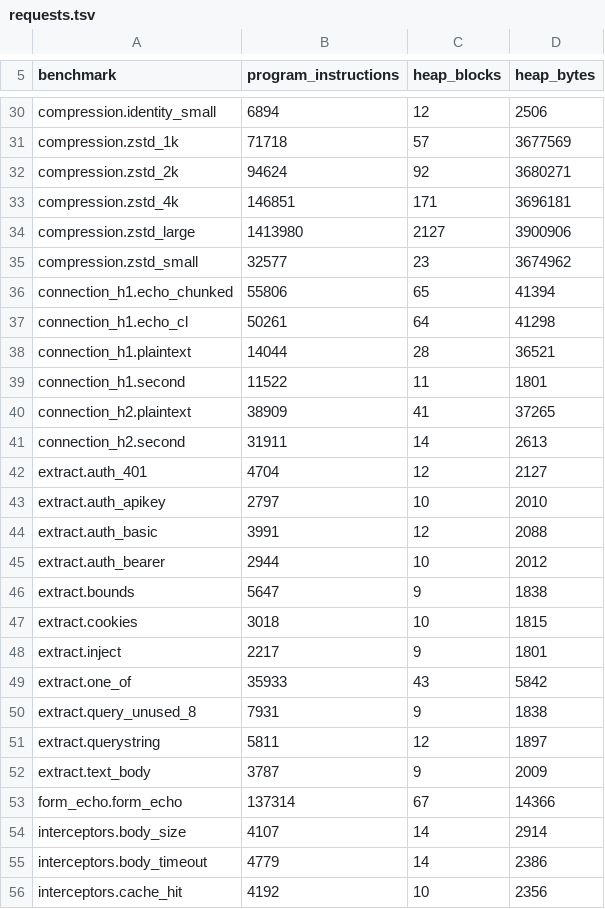
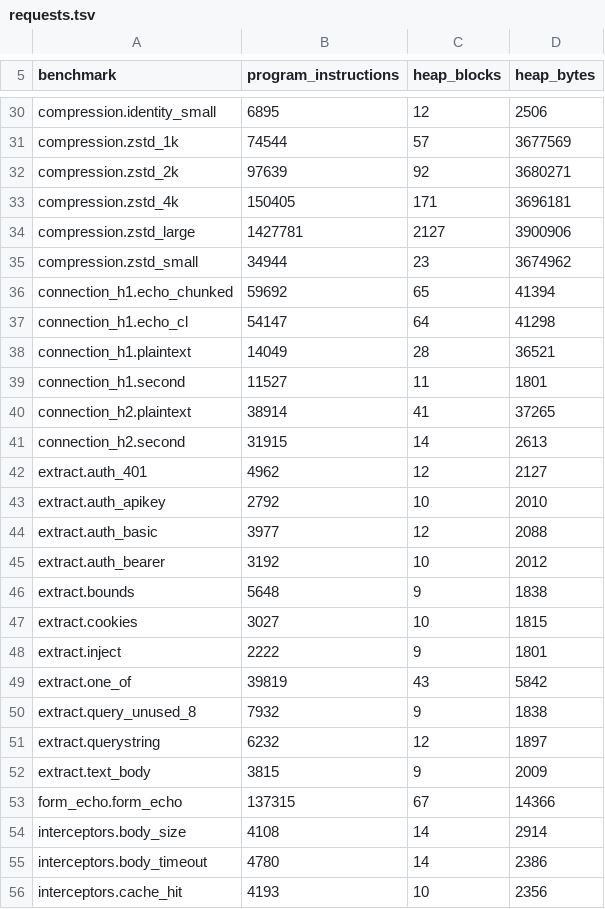
Before and after one commit to getkono/kynos, a TSV file: crates/kynos-profile/requests.tsv, drawn as a sheet; only a part is shown, gaps mark what is left out; the diff covers the shown part only; the diff names each change by its address in the sheet, - before the commit and + after, or states it on an @@ line.

```diff
--- a/crates/kynos-profile/requests.tsv
+++ b/crates/kynos-profile/requests.tsv
-B30 (program_instructions): 6894
+B30 (program_instructions): 6895
-B31 (program_instructions): 71718
+B31 (program_instructions): 74544
-B32 (program_instructions): 94624
+B32 (program_instructions): 97639
-B33 (program_instructions): 146851
+B33 (program_instructions): 150405
-B34 (program_instructions): 1413980
+B34 (program_instructions): 1427781
-B35 (program_instructions): 32577
+B35 (program_instructions): 34944
-B36 (program_instructions): 55806
+B36 (program_instructions): 59692
-B37 (program_instructions): 50261
+B37 (program_instructions): 54147
-B38 (program_instructions): 14044
+B38 (program_instructions): 14049
-B39 (program_instructions): 11522
+B39 (program_instructions): 11527
-B40 (program_instructions): 38909
+B40 (program_instructions): 38914
-B41 (program_instructions): 31911
+B41 (program_instructions): 31915
-B42 (program_instructions): 4704
+B42 (program_instructions): 4962
-B43 (program_instructions): 2797
+B43 (program_instructions): 2792
-B44 (program_instructions): 3991
+B44 (program_instructions): 3977
-B45 (program_instructions): 2944
+B45 (program_instructions): 3192
-B46 (program_instructions): 5647
+B46 (program_instructions): 5648
-B47 (program_instructions): 3018
+B47 (program_instructions): 3027
-B48 (program_instructions): 2217
+B48 (program_instructions): 2222
-B49 (program_instructions): 35933
+B49 (program_instructions): 39819
-B50 (program_instructions): 7931
+B50 (program_instructions): 7932
-B51 (program_instructions): 5811
+B51 (program_instructions): 6232
-B52 (program_instructions): 3787
+B52 (program_instructions): 3815
-B53 (program_instructions): 137314
+B53 (program_instructions): 137315
-B54 (program_instructions): 4107
+B54 (program_instructions): 4108
-B55 (program_instructions): 4779
+B55 (program_instructions): 4780
-B56 (program_instructions): 4192
+B56 (program_instructions): 4193
```
Also changed, not shown: 76 edited cells elsewhere in this file.
